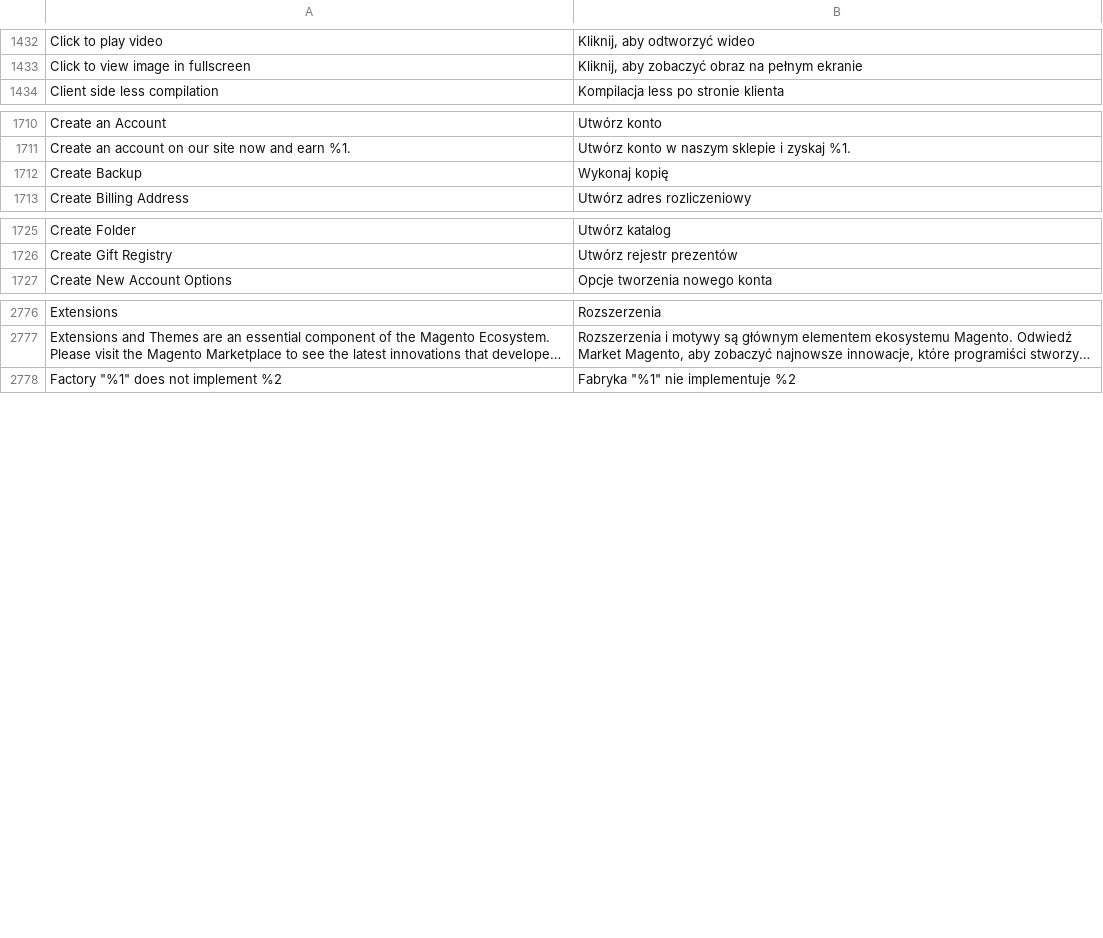
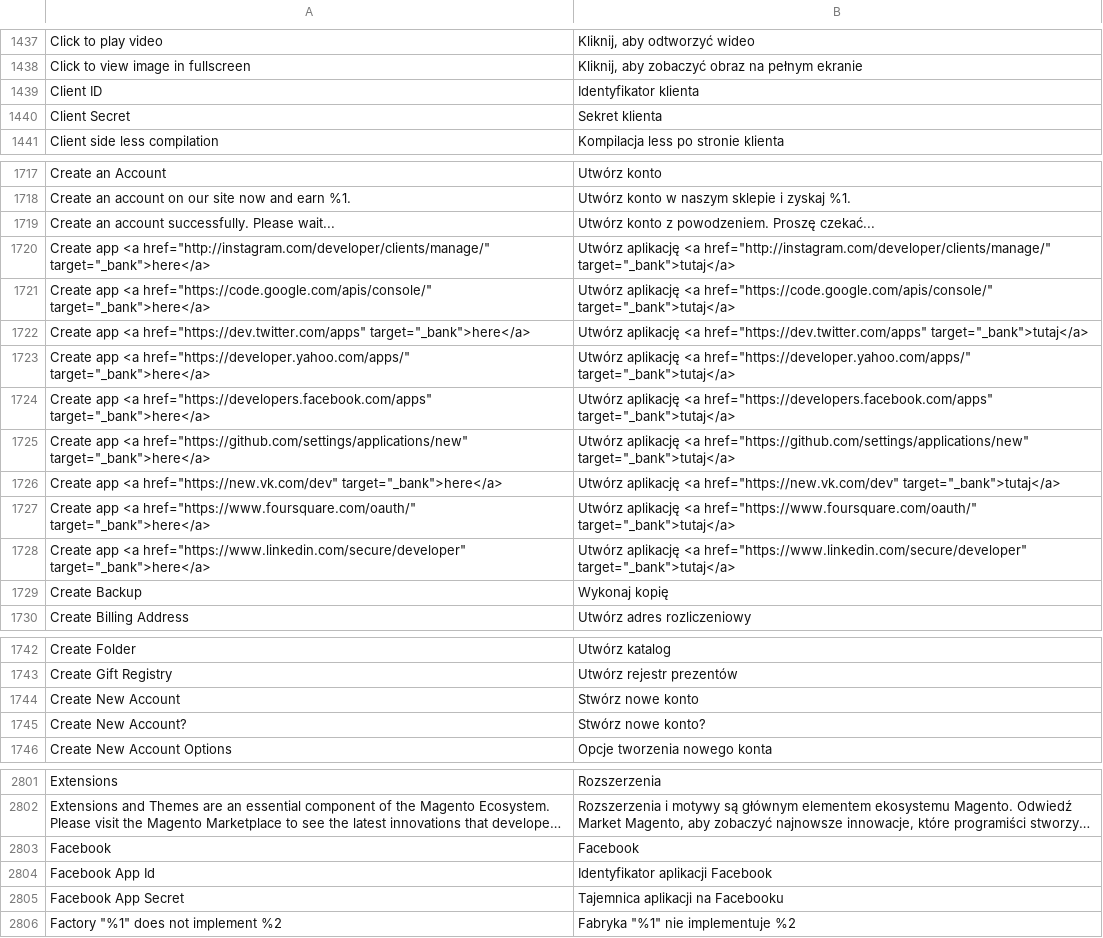
Before and after one commit to GARDENLAWN/hyvatheme, a CSV file: i18n/pl_PL.csv, drawn as a sheet; only a part is shown, gaps mark what is left out; long unchanged cells end in …; the diff covers the shown part only; the diff names each change by its address in the sheet, - before the commit and + after, or states it on an @@ line.

Commit message:
Init

```diff
--- a/i18n/pl_PL.csv
+++ b/i18n/pl_PL.csv
+row 1439: Client ID | Identyfikator klienta
+row 1440: Client Secret | Sekret klienta
+row 1719: Create an account successfully. Please wait... | Utwórz konto z powodzeniem. Proszę czekać...
+row 1720: Create app <a href="http://instagram.com/developer/clients/manage/" target="_bank">here</a> | Utwórz aplikację <a href="http://instagram.com/developer/clients/manage/" target="_bank">tutaj</a>
+row 1721: Create app <a href="https://code.google.com/apis/console/" target="_bank">here</a> | Utwórz aplikację <a href="https://code.google.com/apis/console/" target="_bank">tutaj</a>
+row 1722: Create app <a href="https://dev.twitter.com/apps" target="_bank">here</a> | Utwórz aplikację <a href="https://dev.twitter.com/apps" target="_bank">tutaj</a>
+row 1723: Create app <a href="https://developer.yahoo.com/apps/" target="_bank">here</a> | Utwórz aplikację <a href="https://developer.yahoo.com/apps/" target="_bank">tutaj</a>
+row 1724: Create app <a href="https://developers.facebook.com/apps" target="_bank">here</a> | Utwórz aplikację <a href="https://developers.facebook.com/apps" target="_bank">tutaj</a>
+row 1725: Create app <a href="https://github.com/settings/applications/new" target="_bank">here</a> | Utwórz aplikację <a href="https://github.com/settings/applications/new" target="_bank">tutaj</a>
+row 1726: Create app <a href="https://new.vk.com/dev" target="_bank">here</a> | Utwórz aplikację <a href="https://new.vk.com/dev" target="_bank">tutaj</a>
+row 1727: Create app <a href="https://www.foursquare.com/oauth/" target="_bank">here</a> | Utwórz aplikację <a href="https://www.foursquare.com/oauth/" target="_bank">tutaj</a>
+row 1728: Create app <a href="https://www.linkedin.com/secure/developer" target="_bank">here</a> | Utwórz aplikację <a href="https://www.linkedin.com/secure/developer" target="_bank">tutaj</a>
+row 1744: Create New Account | Stwórz nowe konto
+row 1745: Create New Account? | Stwórz nowe konto?
+row 2803: Facebook | Facebook
+row 2804: Facebook App Id | Identyfikator aplikacji Facebook
+row 2805: Facebook App Secret | Tajemnica aplikacji na Facebooku
```
Also changed, not shown: 46 added rows elsewhere in this file.
